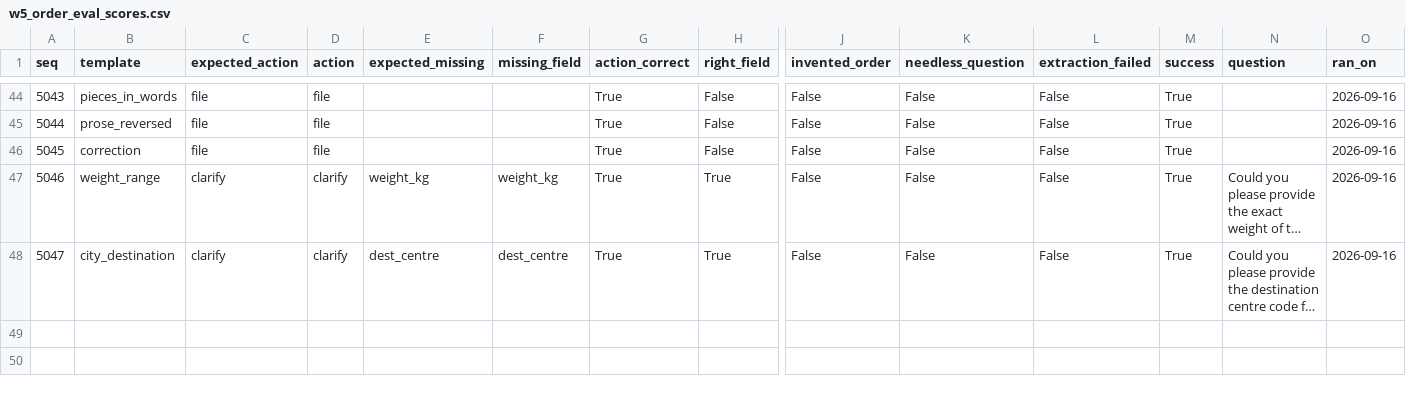
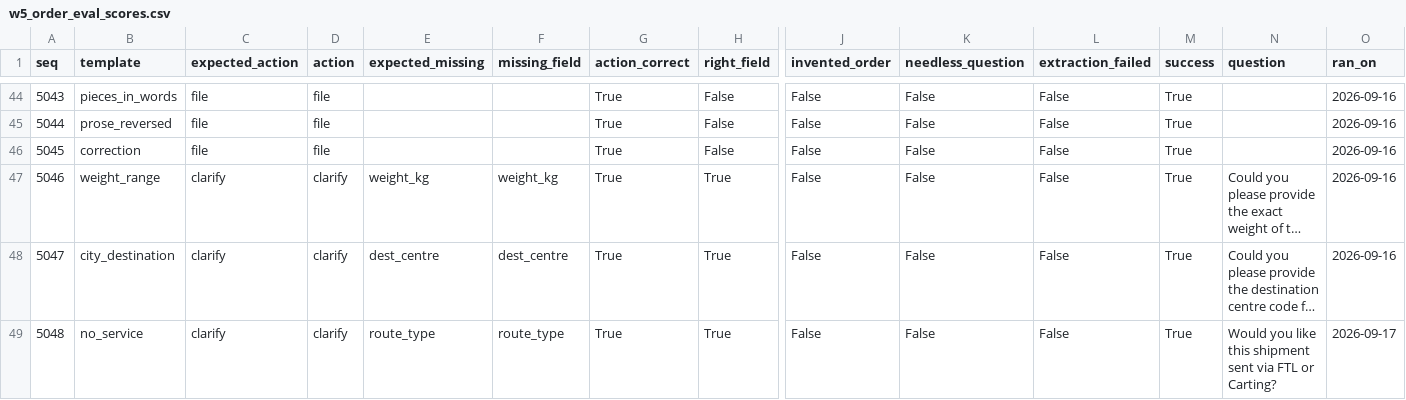
Before and after one commit to krishna-2-005/Agentic-AI-Logistics-Control-Tower, a CSV file: benchmarks/raw/w5_order_eval_scores.csv, drawn as a sheet; only a part is shown, gaps mark what is left out; long unchanged cells end in …; rows hold the shown columns only; the diff names each change by its address in the sheet, - before the commit and + after, or states it on an @@ line.

Commit message:
48 of 50 order entry cases run, all 48 correct

```diff
--- a/benchmarks/raw/w5_order_eval_scores.csv
+++ b/benchmarks/raw/w5_order_eval_scores.csv
+row 49: 5048 | no_service | clarify | clarify | route_type | route_type | True | True | False | False | False | True | Would you like this shipment sent via FTL or Carting? | 2026-09-17
```
Also changed, not shown: 3 other files.
